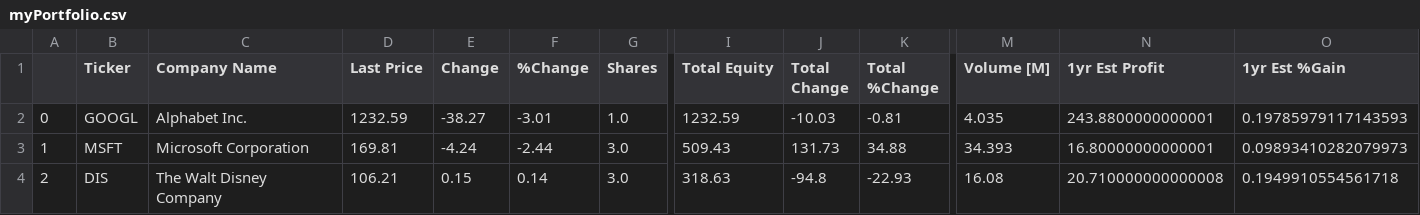
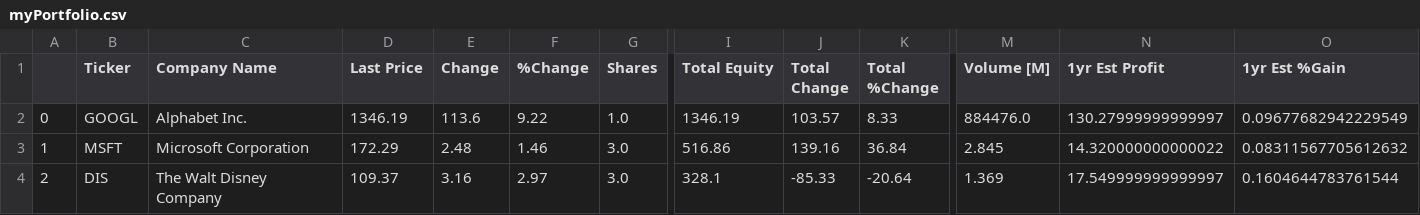
Before and after one commit to fabrizzioorderique/Mercury, a CSV file: data/myPortfolio.csv, drawn as a sheet; only a part is shown, gaps mark what is left out; the diff covers the shown part only; the diff names each change by its address in the sheet, - before the commit and + after, or states it on an @@ line.

```diff
--- a/data/myPortfolio.csv
+++ b/data/myPortfolio.csv
-D2 (Last Price): 1232.59
+D2 (Last Price): 1346.19
-E2 (Change): -38.27
+E2 (Change): 113.6
-F2 (%Change): -3.01
+F2 (%Change): 9.22
-I2 (Total Equity): 1232.59
+I2 (Total Equity): 1346.19
-J2 (Total Change): -10.03
+J2 (Total Change): 103.57
-K2 (Total %Change): -0.81
+K2 (Total %Change): 8.33
-M2 (Volume [M]): 4.035
+M2 (Volume [M]): 884476.0
-N2 (1yr Est Profit): 243.8800000000001
+N2 (1yr Est Profit): 130.27999999999997
-O2 (1yr Est %Gain): 0.19785979117143593
+O2 (1yr Est %Gain): 0.09677682942229549
-D3 (Last Price): 169.81
+D3 (Last Price): 172.29
-E3 (Change): -4.24
+E3 (Change): 2.48
-F3 (%Change): -2.44
+F3 (%Change): 1.46
-I3 (Total Equity): 509.43
+I3 (Total Equity): 516.86
-J3 (Total Change): 131.73
+J3 (Total Change): 139.16
-K3 (Total %Change): 34.88
+K3 (Total %Change): 36.84
-M3 (Volume [M]): 34.393
+M3 (Volume [M]): 2.845
-N3 (1yr Est Profit): 16.80000000000001
+N3 (1yr Est Profit): 14.320000000000022
-O3 (1yr Est %Gain): 0.09893410282079973
+O3 (1yr Est %Gain): 0.08311567705612632
-D4 (Last Price): 106.21
+D4 (Last Price): 109.37
-E4 (Change): 0.15
+E4 (Change): 3.16
-F4 (%Change): 0.14
+F4 (%Change): 2.97
-I4 (Total Equity): 318.63
+I4 (Total Equity): 328.1
-J4 (Total Change): -94.8
+J4 (Total Change): -85.33
-K4 (Total %Change): -22.93
+K4 (Total %Change): -20.64
-M4 (Volume [M]): 16.08
+M4 (Volume [M]): 1.369
-N4 (1yr Est Profit): 20.710000000000008
+N4 (1yr Est Profit): 17.549999999999997
-O4 (1yr Est %Gain): 0.1949910554561718
+O4 (1yr Est %Gain): 0.1604644783761544
```
Also changed, not shown: 72 edited cells elsewhere in this file, 4 other files.
